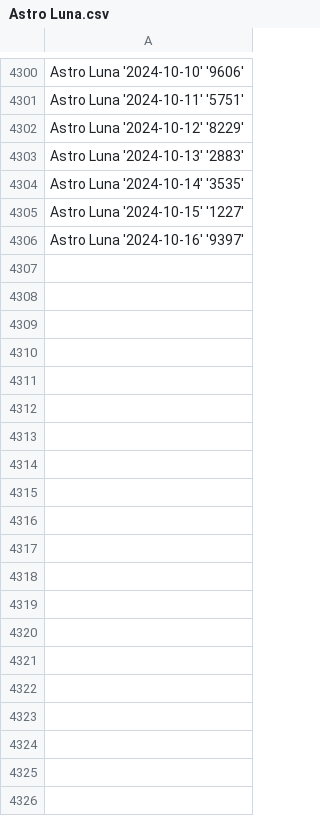
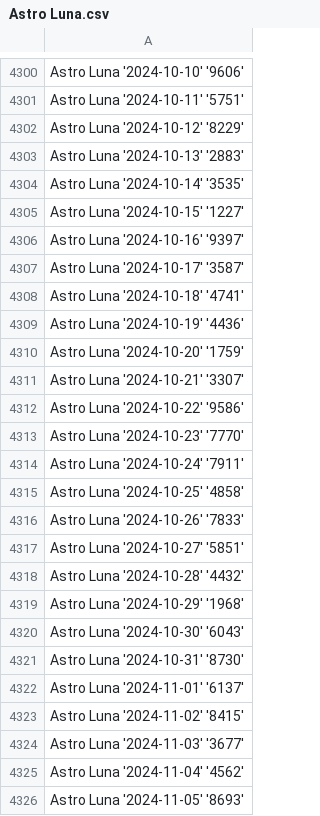
Before and after one commit to DysonParra/app-cli-selenium-gana-java, a CSV file: res/output/all_days/Astro Luna.csv, drawn as a sheet; only a part is shown, gaps mark what is left out; the diff covers the shown part only.

```diff
--- a/res/output/all_days/Astro Luna.csv
+++ b/res/output/all_days/Astro Luna.csv
@@ -4306 +4306,21 @@
           Astro Luna   '2024-10-16'   '9397'
+          Astro Luna   '2024-10-17'   '3587'
+          Astro Luna   '2024-10-18'   '4741'
+          Astro Luna   '2024-10-19'   '4436'
+          Astro Luna   '2024-10-20'   '1759'
+          Astro Luna   '2024-10-21'   '3307'
+          Astro Luna   '2024-10-22'   '9586'
+          Astro Luna   '2024-10-23'   '7770'
+          Astro Luna   '2024-10-24'   '7911'
+          Astro Luna   '2024-10-25'   '4858'
+          Astro Luna   '2024-10-26'   '7833'
+          Astro Luna   '2024-10-27'   '5851'
+          Astro Luna   '2024-10-28'   '4432'
+          Astro Luna   '2024-10-29'   '1968'
+          Astro Luna   '2024-10-30'   '6043'
+          Astro Luna   '2024-10-31'   '8730'
+          Astro Luna   '2024-11-01'   '6137'
+          Astro Luna   '2024-11-02'   '8415'
+          Astro Luna   '2024-11-03'   '3677'
+          Astro Luna   '2024-11-04'   '4562'
+          Astro Luna   '2024-11-05'   '8693'
```
Also changed, not shown: 96 added rows elsewhere in this file, res/output/all_but_one/Chontico Día.csv, res/output/all_days/Antioquenita 2.csv, 44 other files.
